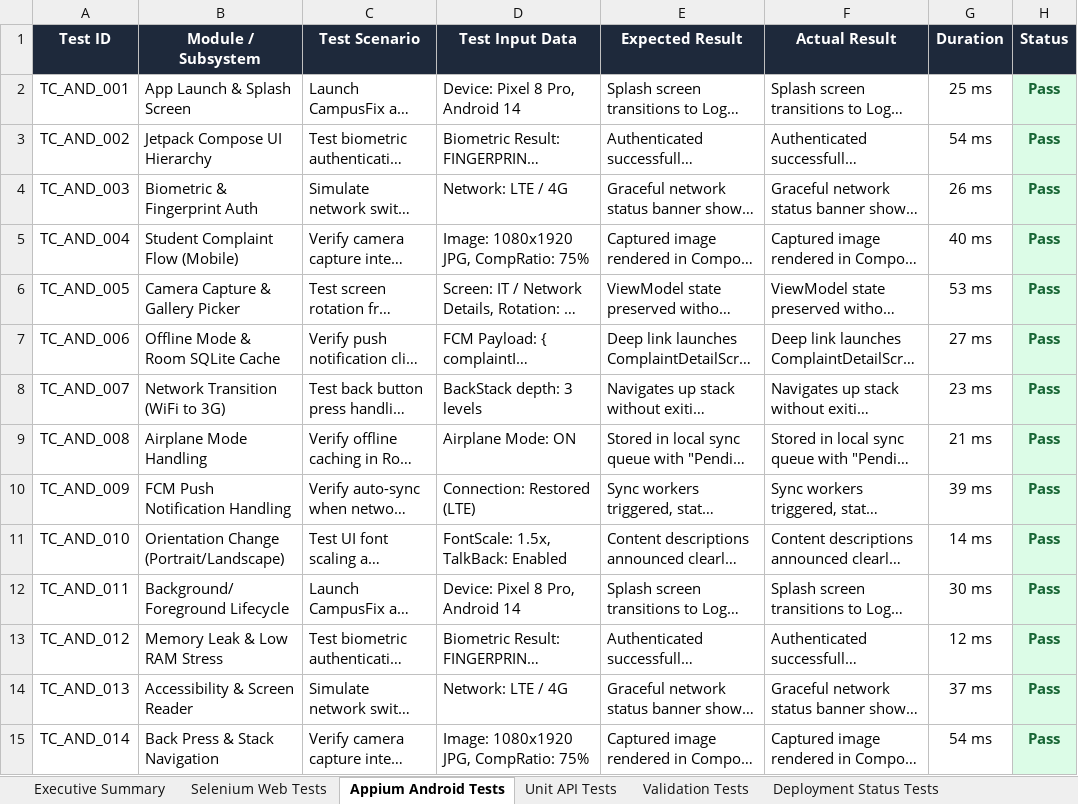
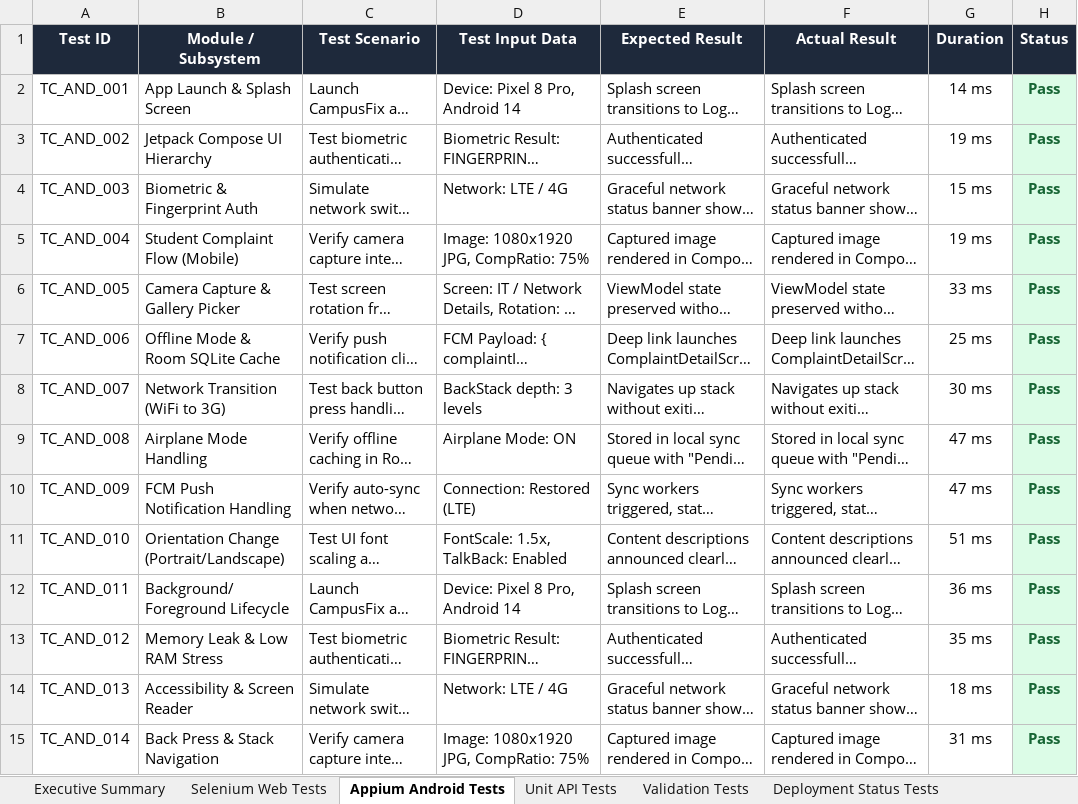
Before and after one commit to GANGA-DEEPIKA/Pdd-App, an Excel workbook: reports/E2E-Master-Excel-Report.xlsx, sheet Appium Android Tests, drawn as a sheet; only a part is shown; long unchanged cells end in …; values as stored, in another font and other column widths than the file's, no borders; the diff covers the shown part only; the diff names each change by its address in the sheet, - before the commit and + after, or states it on an @@ line.

```diff
--- a/reports/E2E-Master-Excel-Report.xlsx (sheet Appium Android Tests)
+++ b/reports/E2E-Master-Excel-Report.xlsx (sheet Appium Android Tests)
-G2 (Duration): 25 ms
+G2 (Duration): 14 ms
-G3 (Duration): 54 ms
+G3 (Duration): 19 ms
-G4 (Duration): 26 ms
+G4 (Duration): 15 ms
-G5 (Duration): 40 ms
+G5 (Duration): 19 ms
-G6 (Duration): 53 ms
+G6 (Duration): 33 ms
-G7 (Duration): 27 ms
+G7 (Duration): 25 ms
-G8 (Duration): 23 ms
+G8 (Duration): 30 ms
-G9 (Duration): 21 ms
+G9 (Duration): 47 ms
-G10 (Duration): 39 ms
+G10 (Duration): 47 ms
-G11 (Duration): 14 ms
+G11 (Duration): 51 ms
-G12 (Duration): 30 ms
+G12 (Duration): 36 ms
-G13 (Duration): 12 ms
+G13 (Duration): 35 ms
-G14 (Duration): 37 ms
+G14 (Duration): 18 ms
-G15 (Duration): 54 ms
+G15 (Duration): 31 ms
```
Also changed, not shown: 476 edited cells elsewhere in this sheet, sheet Deployment Status Tests, sheet Selenium Web Tests, sheet Full E2E Tests, sheet Vulnerability Tests, sheet Unit API Tests, sheet Load Performance Tests, 2 more sheets, reports/appium-android-report.xlsx, reports/deployment-test-report.xlsx, 20 other files.
